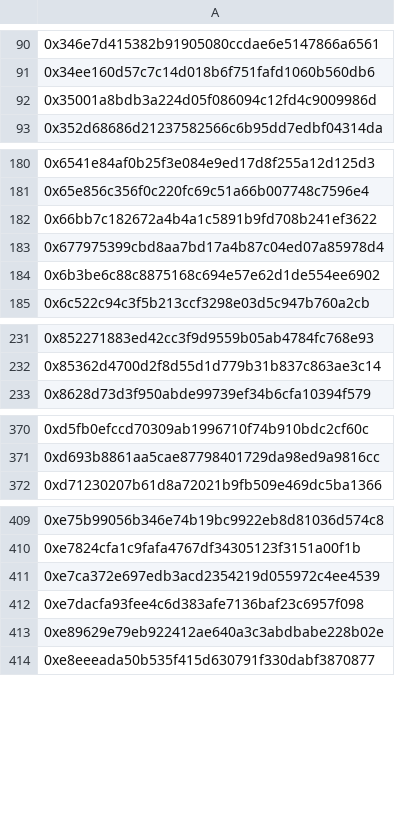
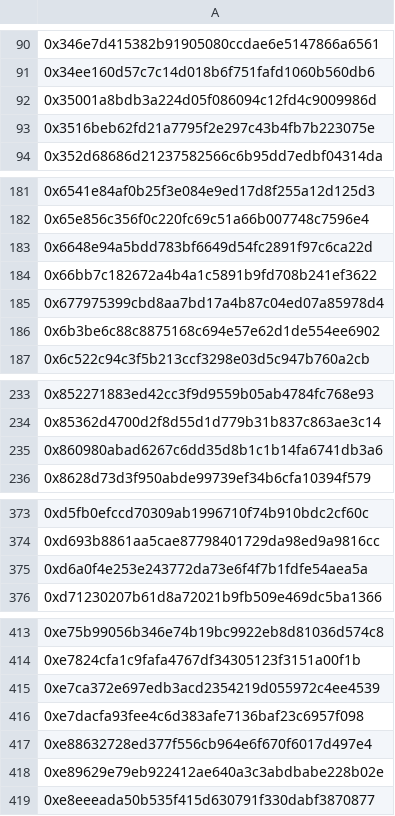
Before and after one commit to pgendreau/aavegotchi-ptd, a CSV file: VotingData/EligibleWalletsLatest.csv, drawn as a sheet; only a part is shown, gaps mark what is left out; the diff names each change by its address in the sheet, - before the commit and + after, or states it on an @@ line.

```diff
--- a/VotingData/EligibleWalletsLatest.csv
+++ b/VotingData/EligibleWalletsLatest.csv
+row 93: 0x3516beb62fd21a7795f2e297c43b4fb7b223075e
+row 183: 0x6648e94a5bdd783bf6649d54fc2891f97c6ca22d
+row 235: 0x860980abad6267c6dd35d8b1c1b14fa6741db3a6
+row 375: 0xd6a0f4e253e243772da73e6f4f7b1fdfe54aea5a
+row 417: 0xe88632728ed377f556cb964e6f670f6017d497e4
```
Also changed, not shown: RF/OutputRFRewards.csv, VotingData/OutputWeights.csv, 1 other file.
